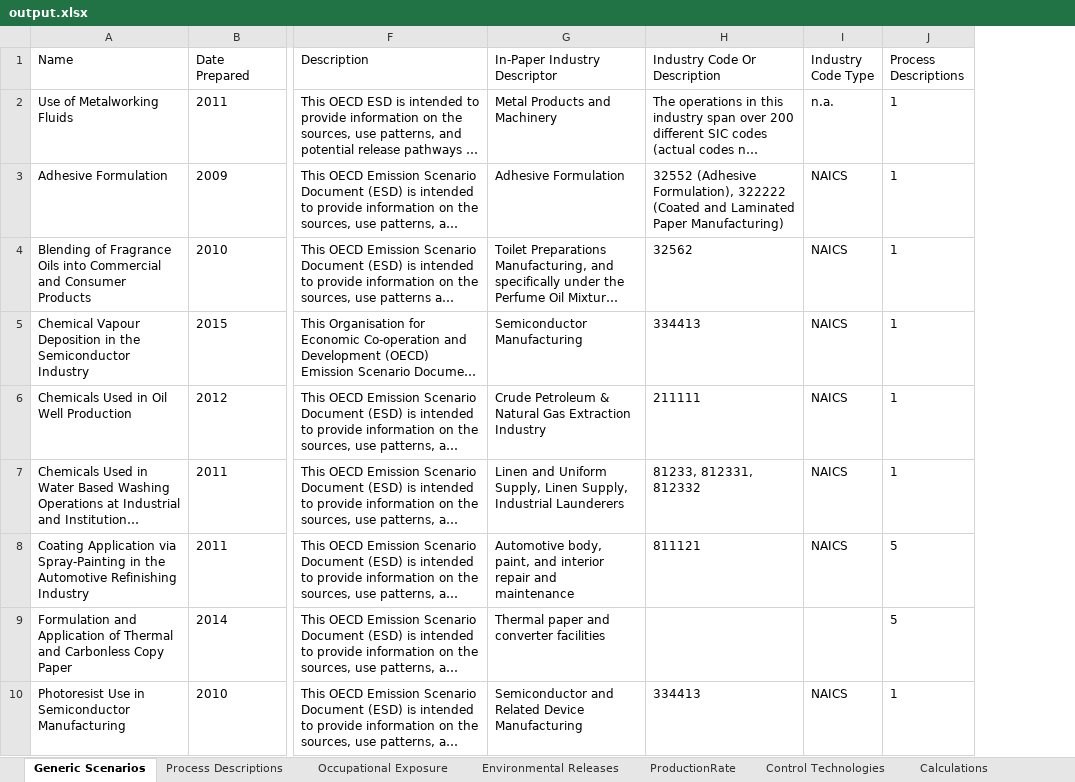
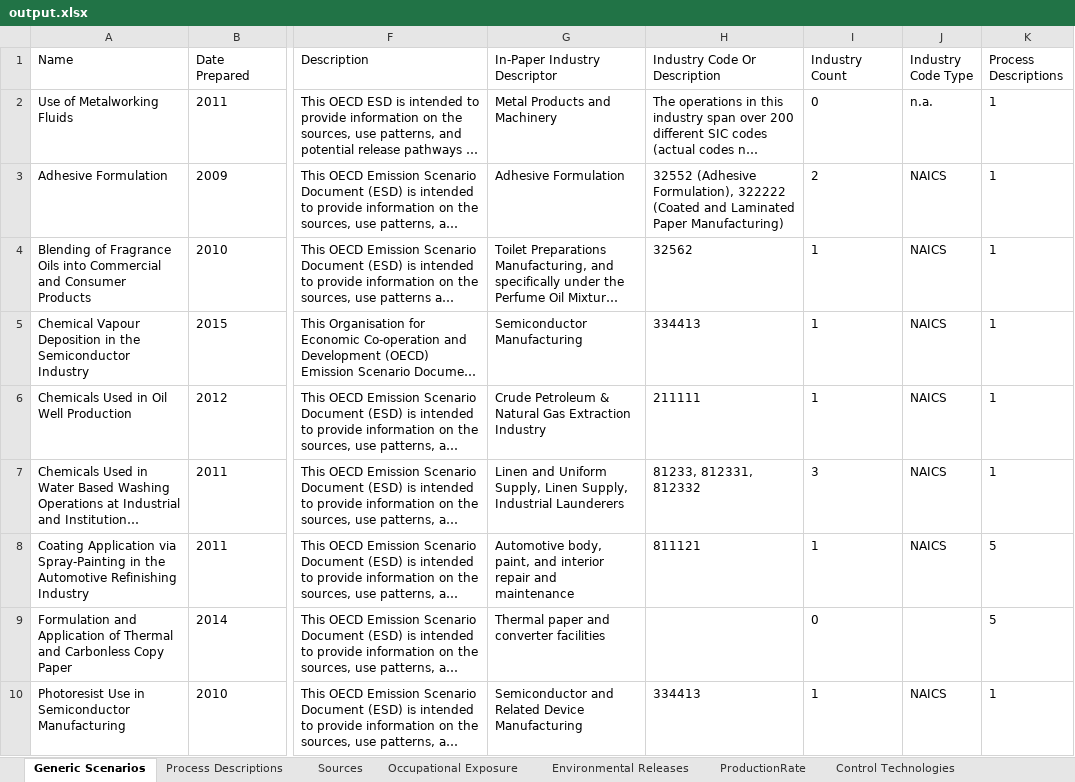
Before and after one commit to wbarret1/GenericScenarioEvaluation, an Excel workbook: GenericScenarioEvaluation/output.xlsx, sheet Generic Scenarios, drawn as a sheet; only a part is shown, gaps mark what is left out; long unchanged cells end in …; values as stored, in another font and other column widths than the file's, no borders; the diff names each change by its address in the sheet, - before the commit and + after, or states it on an @@ line.

Commit message:
Add counts.

```diff
--- a/GenericScenarioEvaluation/output.xlsx (sheet Generic Scenarios)
+++ b/GenericScenarioEvaluation/output.xlsx (sheet Generic Scenarios)
+sheet tab: Sources
+column I (Industry Count), rows 2-10: 0 | 2 | 1 | 1 | 1 | 3 | 1 | 0 | 1
```
Also changed, not shown: 2 other files.
